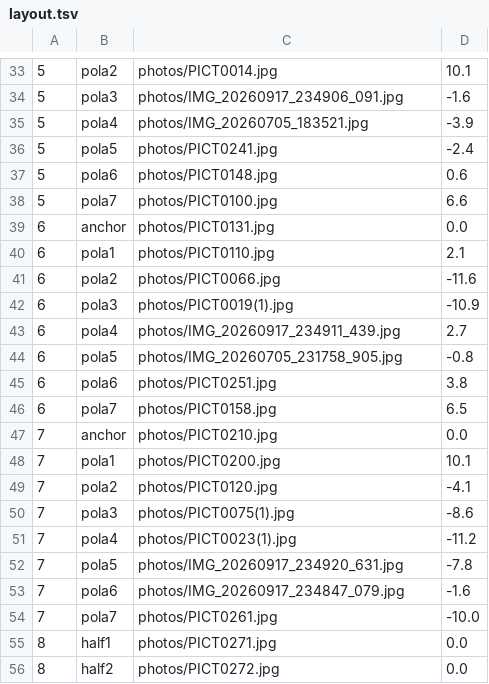
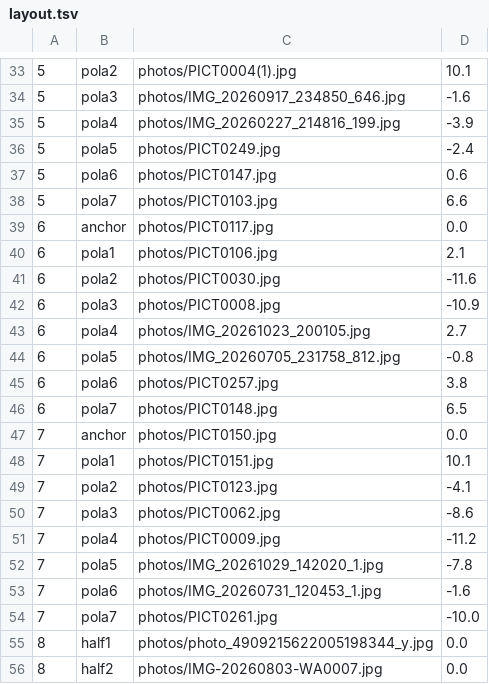
Before and after one commit to herijooj/zinepicstemplate, a TSV file: layout.tsv, drawn as a sheet; only a part is shown, gaps mark what is left out; the diff covers the shown part only.

```diff
--- a/layout.tsv
+++ b/layout.tsv
@@ -33,24 +33,24 @@
-5	pola2	photos/PICT0014.jpg	10.1
-5	pola3	photos/IMG_20260917_234906_091.jpg	-1.6
-5	pola4	photos/IMG_20260705_183521.jpg	-3.9
-5	pola5	photos/PICT0241.jpg	-2.4
-5	pola6	photos/PICT0148.jpg	0.6
-5	pola7	photos/PICT0100.jpg	6.6
-6	anchor	photos/PICT0131.jpg	0.0
-6	pola1	photos/PICT0110.jpg	2.1
-6	pola2	photos/PICT0066.jpg	-11.6
-6	pola3	photos/PICT0019(1).jpg	-10.9
-6	pola4	photos/IMG_20260917_234911_439.jpg	2.7
-6	pola5	photos/IMG_20260705_231758_905.jpg	-0.8
-6	pola6	photos/PICT0251.jpg	3.8
-6	pola7	photos/PICT0158.jpg	6.5
-7	anchor	photos/PICT0210.jpg	0.0
-7	pola1	photos/PICT0200.jpg	10.1
-7	pola2	photos/PICT0120.jpg	-4.1
-7	pola3	photos/PICT0075(1).jpg	-8.6
-7	pola4	photos/PICT0023(1).jpg	-11.2
-7	pola5	photos/IMG_20260917_234920_631.jpg	-7.8
-7	pola6	photos/IMG_20260917_234847_079.jpg	-1.6
+5	pola2	photos/PICT0004(1).jpg	10.1
+5	pola3	photos/IMG_20260917_234850_646.jpg	-1.6
+5	pola4	photos/IMG_20260227_214816_199.jpg	-3.9
+5	pola5	photos/PICT0249.jpg	-2.4
+5	pola6	photos/PICT0147.jpg	0.6
+5	pola7	photos/PICT0103.jpg	6.6
+6	anchor	photos/PICT0117.jpg	0.0
+6	pola1	photos/PICT0106.jpg	2.1
+6	pola2	photos/PICT0030.jpg	-11.6
+6	pola3	photos/PICT0008.jpg	-10.9
+6	pola4	photos/IMG_20261023_200105.jpg	2.7
+6	pola5	photos/IMG_20260705_231758_812.jpg	-0.8
+6	pola6	photos/PICT0257.jpg	3.8
+6	pola7	photos/PICT0148.jpg	6.5
+7	anchor	photos/PICT0150.jpg	0.0
+7	pola1	photos/PICT0151.jpg	10.1
+7	pola2	photos/PICT0123.jpg	-4.1
+7	pola3	photos/PICT0062.jpg	-8.6
+7	pola4	photos/PICT0009.jpg	-11.2
+7	pola5	photos/IMG_20261029_142020_1.jpg	-7.8
+7	pola6	photos/IMG_20260731_120453_1.jpg	-1.6
 7	pola7	photos/PICT0261.jpg	-10.0
-8	half1	photos/PICT0271.jpg	0.0
-8	half2	photos/PICT0272.jpg	0.0
+8	half1	photos/photo_4909215622005198344_y.jpg	0.0
+8	half2	photos/IMG-20260803-WA0007.jpg	0.0
```
Also changed, not shown: 28 edited cells elsewhere in this file, 3 other files.
